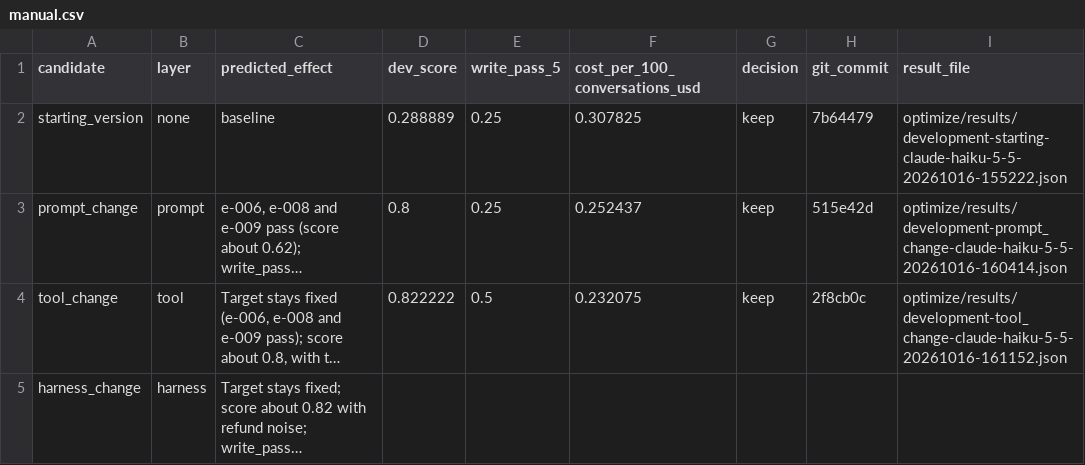
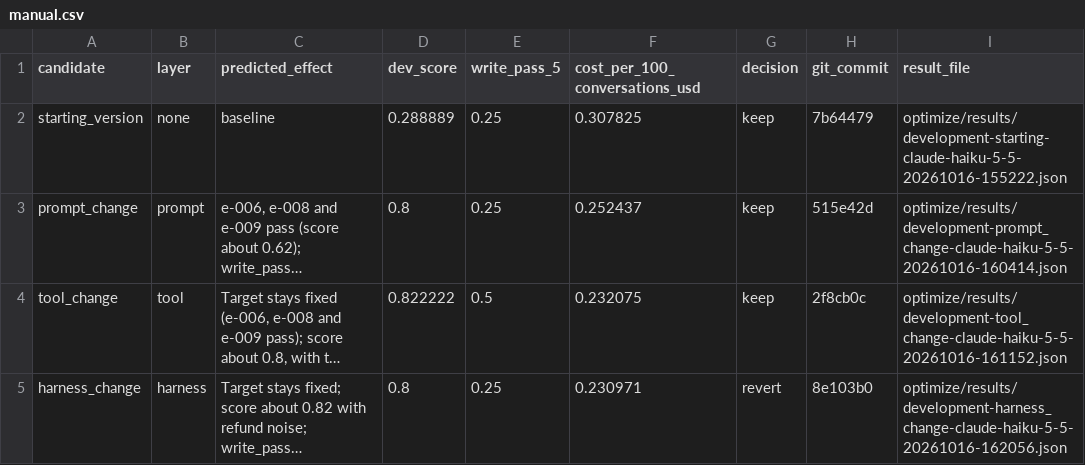
Before and after one commit to delorenzostefano/cartwheel-homeworks, a CSV file: optimize/results/manual.csv, drawn as a sheet; long unchanged cells end in …; the diff names each change by its address in the sheet, - before the commit and + after, or states it on an @@ line.

```diff
--- a/optimize/results/manual.csv
+++ b/optimize/results/manual.csv
-D5 (dev_score): (empty)
+D5 (dev_score): 0.8
-E5 (write_pass_5): (empty)
+E5 (write_pass_5): 0.25
-F5 (cost_per_100_conversations_usd): (empty)
+F5 (cost_per_100_conversations_usd): 0.230971
-G5 (decision): (empty)
+G5 (decision): revert
-H5 (git_commit): (empty)
+H5 (git_commit): 8e103b0
-I5 (result_file): (empty)
+I5 (result_file): optimize/results/development-harness_change-claude-haiku-5-5-20261016-162056.json
```
Also changed, not shown: 2 other files.
